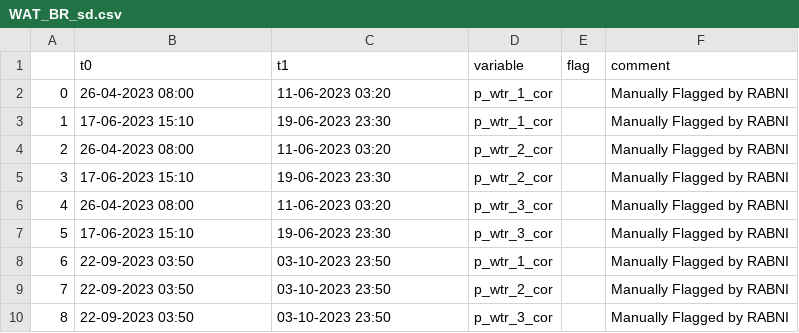
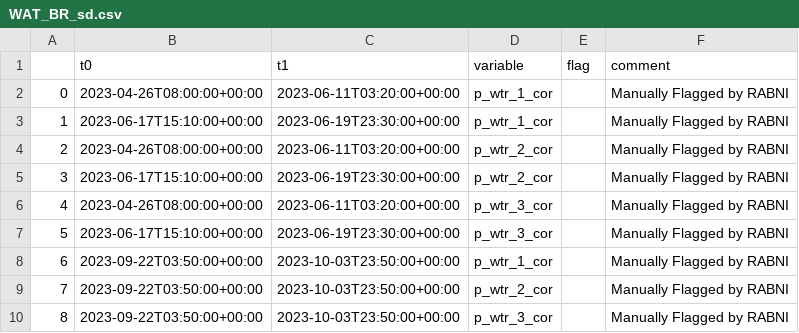
Before and after one commit to GEUS-Glaciology-and-Climate/PROMICE-AWS-data-issues, a CSV file: flags/WAT_BR_sd.csv, drawn as a sheet.

Commit message:
Update WAT_BR_sd.csv

```diff
--- a/flags/WAT_BR_sd.csv
+++ b/flags/WAT_BR_sd.csv
@@ -1,10 +1,10 @@
 ,t0,t1,variable,flag,comment
-0,26-04-2023 08:00,11-06-2023 03:20,p_wtr_1_cor,,Manually Flagged by RABNI
-1,17-06-2023 15:10,19-06-2023 23:30,p_wtr_1_cor,,Manually Flagged by RABNI
-2,26-04-2023 08:00,11-06-2023 03:20,p_wtr_2_cor,,Manually Flagged by RABNI
-3,17-06-2023 15:10,19-06-2023 23:30,p_wtr_2_cor,,Manually Flagged by RABNI
-4,26-04-2023 08:00,11-06-2023 03:20,p_wtr_3_cor,,Manually Flagged by RABNI
-5,17-06-2023 15:10,19-06-2023 23:30,p_wtr_3_cor,,Manually Flagged by RABNI
-6,22-09-2023 03:50,03-10-2023 23:50,p_wtr_1_cor,,Manually Flagged by RABNI
-7,22-09-2023 03:50,03-10-2023 23:50,p_wtr_2_cor,,Manually Flagged by RABNI
-8,22-09-2023 03:50,03-10-2023 23:50,p_wtr_3_cor,,Manually Flagged by RABNI
+0,2023-04-26T08:00:00+00:00,2023-06-11T03:20:00+00:00,p_wtr_1_cor,,Manually Flagged by RABNI
+1,2023-06-17T15:10:00+00:00,2023-06-19T23:30:00+00:00,p_wtr_1_cor,,Manually Flagged by RABNI
+2,2023-04-26T08:00:00+00:00,2023-06-11T03:20:00+00:00,p_wtr_2_cor,,Manually Flagged by RABNI
+3,2023-06-17T15:10:00+00:00,2023-06-19T23:30:00+00:00,p_wtr_2_cor,,Manually Flagged by RABNI
+4,2023-04-26T08:00:00+00:00,2023-06-11T03:20:00+00:00,p_wtr_3_cor,,Manually Flagged by RABNI
+5,2023-06-17T15:10:00+00:00,2023-06-19T23:30:00+00:00,p_wtr_3_cor,,Manually Flagged by RABNI
+6,2023-09-22T03:50:00+00:00,2023-10-03T23:50:00+00:00,p_wtr_1_cor,,Manually Flagged by RABNI
+7,2023-09-22T03:50:00+00:00,2023-10-03T23:50:00+00:00,p_wtr_2_cor,,Manually Flagged by RABNI
+8,2023-09-22T03:50:00+00:00,2023-10-03T23:50:00+00:00,p_wtr_3_cor,,Manually Flagged by RABNI
```
